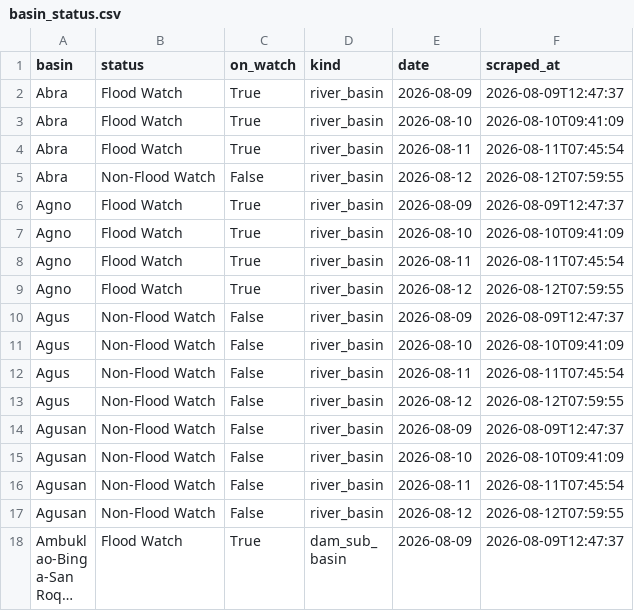
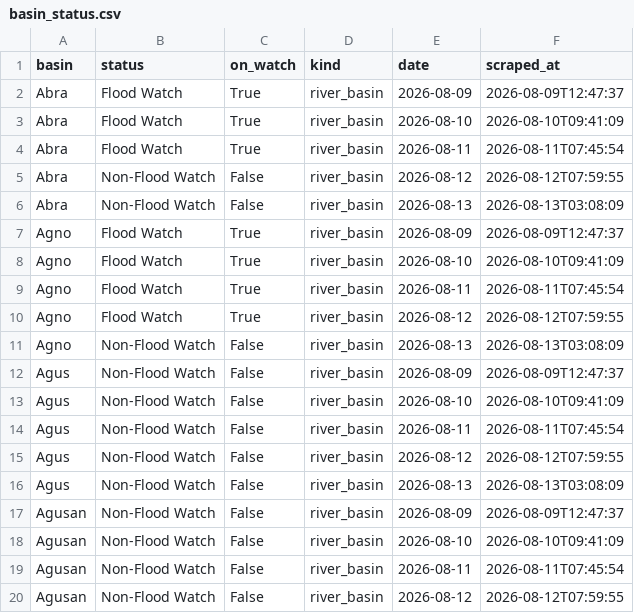
Before and after one commit to Zeref538/apaw, a CSV file: data/basin_status.csv, drawn as a sheet; only a part is shown; the shorter side is filled out with more unchanged rows; long unchanged cells end in …; the diff covers the shown part only.

```diff
--- a/data/basin_status.csv
+++ b/data/basin_status.csv
@@ -5,2 +5,3 @@ Abra,Flood Watch,True,river_basin,2026-08-11,2026-08-11T07:45:54
 Abra,Non-Flood Watch,False,river_basin,2026-08-12,2026-08-12T07:59:55
+Abra,Non-Flood Watch,False,river_basin,2026-08-13,2026-08-13T03:08:09
 Agno,Flood Watch,True,river_basin,2026-08-09,2026-08-09T12:47:37
@@ -9,2 +10,3 @@ Agno,Flood Watch,True,river_basin,2026-08-11,2026-08-11T07:45:54
 Agno,Flood Watch,True,river_basin,2026-08-12,2026-08-12T07:59:55
+Agno,Non-Flood Watch,False,river_basin,2026-08-13,2026-08-13T03:08:09
 Agus,Non-Flood Watch,False,river_basin,2026-08-09,2026-08-09T12:47:37
@@ -13,2 +15,3 @@ Agus,Non-Flood Watch,False,river_basin,2026-08-11,2026-08-11T07:45:54
 Agus,Non-Flood Watch,False,river_basin,2026-08-12,2026-08-12T07:59:55
+Agus,Non-Flood Watch,False,river_basin,2026-08-13,2026-08-13T03:08:09
 Agusan,Non-Flood Watch,False,river_basin,2026-08-09,2026-08-09T12:47:37
```
Also changed, not shown: 19 added rows elsewhere in this file, data/dam_levels.csv, eval/error_log.csv, 5 other files.
